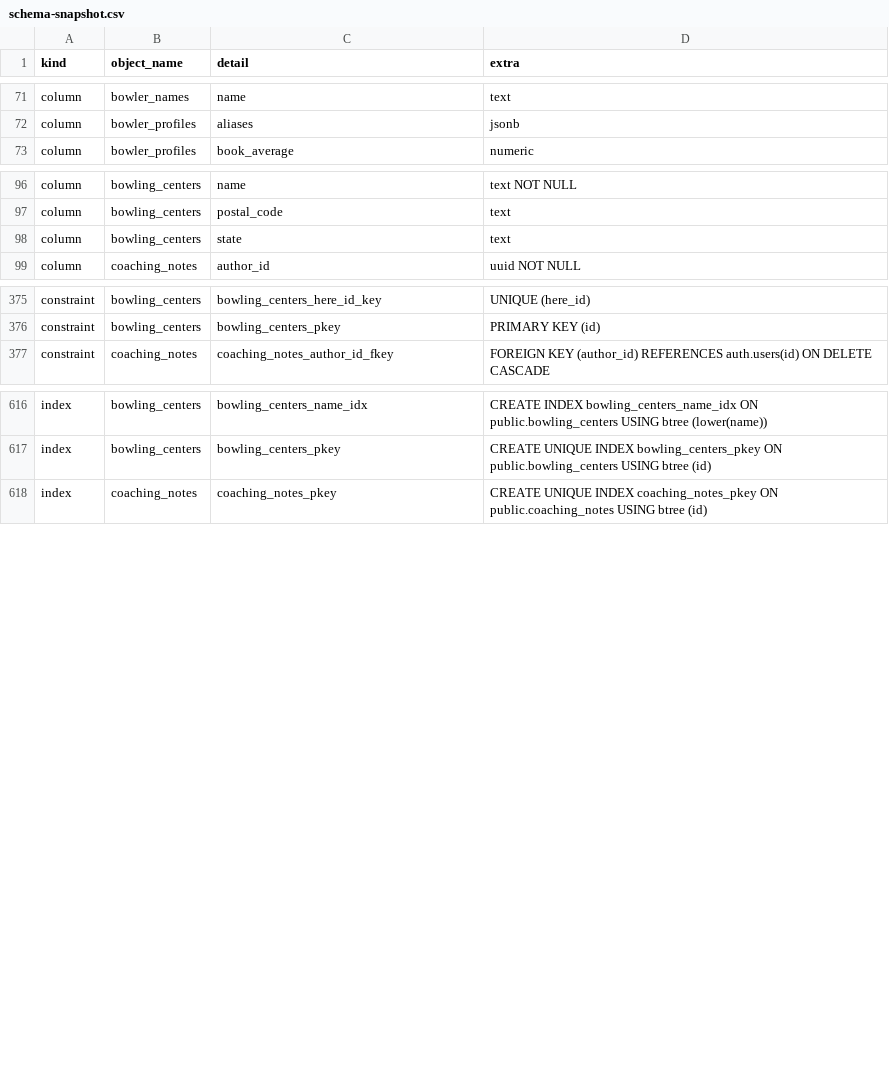
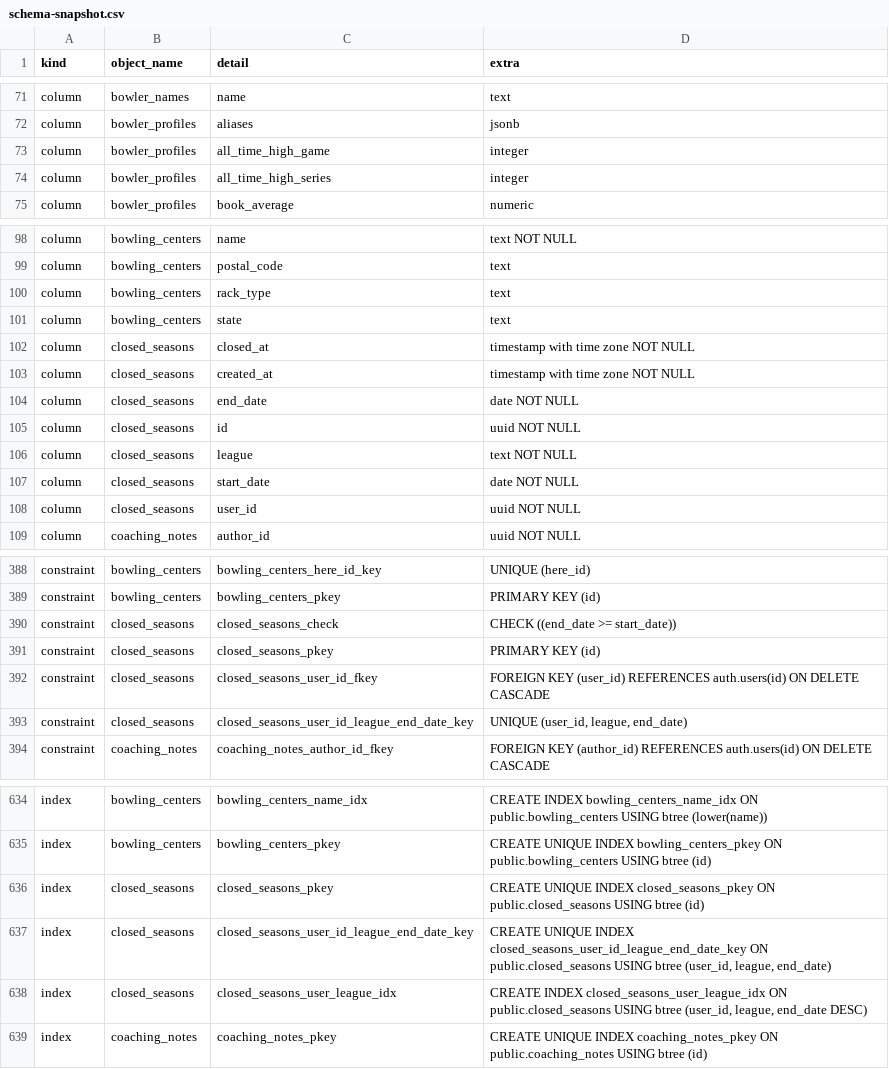
Before and after one commit to MyBowlingJourney/bowling-tracker, a CSV file: schema-snapshot.csv, drawn as a sheet; only a part is shown, gaps mark what is left out; the diff covers the shown part only.

```diff
--- a/schema-snapshot.csv
+++ b/schema-snapshot.csv
@@ -72,2 +72,4 @@ column,bowler_names,name,text
 column,bowler_profiles,aliases,jsonb
+column,bowler_profiles,all_time_high_game,integer
+column,bowler_profiles,all_time_high_series,integer
 column,bowler_profiles,book_average,numeric
@@ -97,3 +99,11 @@ column,bowling_centers,name,text NOT NULL
 column,bowling_centers,postal_code,text
+column,bowling_centers,rack_type,text
 column,bowling_centers,state,text
+column,closed_seasons,closed_at,timestamp with time zone NOT NULL
+column,closed_seasons,created_at,timestamp with time zone NOT NULL
+column,closed_seasons,end_date,date NOT NULL
+column,closed_seasons,id,uuid NOT NULL
+column,closed_seasons,league,text NOT NULL
+column,closed_seasons,start_date,date NOT NULL
+column,closed_seasons,user_id,uuid NOT NULL
 column,coaching_notes,author_id,uuid NOT NULL
@@ -376,2 +389,6 @@ constraint,bowling_centers,bowling_centers_here_id_key,UNIQUE (here_id)
 constraint,bowling_centers,bowling_centers_pkey,PRIMARY KEY (id)
+constraint,closed_seasons,closed_seasons_check,CHECK ((end_date >= start_date))
+constraint,closed_seasons,closed_seasons_pkey,PRIMARY KEY (id)
+constraint,closed_seasons,closed_seasons_user_id_fkey,FOREIGN KEY (user_id) REFERENCES auth.users(id) ON DELETE CASCADE
+constraint,closed_seasons,closed_seasons_user_id_league_end_date_key,"UNIQUE (user_id, league, end_date)"
 constraint,coaching_notes,coaching_notes_author_id_fkey,FOREIGN KEY (author_id) REFERENCES auth.users(id) ON DELETE CASCADE
@@ -617,2 +635,5 @@ index,bowling_centers,bowling_centers_name_idx,CREATE INDEX bowling_centers_name
 index,bowling_centers,bowling_centers_pkey,CREATE UNIQUE INDEX bowling_centers_pkey ON public.bowling_centers USING btree (id)
+index,closed_seasons,closed_seasons_pkey,CREATE UNIQUE INDEX closed_seasons_pkey ON public.closed_seasons USING btree (id)
+index,closed_seasons,closed_seasons_user_id_league_end_date_key,"CREATE UNIQUE INDEX closed_seasons_user_id_league_end_date_key ON public.closed_seasons USING btree (user_id, league, end_date)"
+index,closed_seasons,closed_seasons_user_league_idx,"CREATE INDEX closed_seasons_user_league_idx ON public.closed_seasons USING btree (user_id, league, end_date DESC)"
 index,coaching_notes,coaching_notes_pkey,CREATE UNIQUE INDEX coaching_notes_pkey ON public.coaching_notes USING btree (id)
```
Also changed, not shown: 8 added rows and 12 edited cells elsewhere in this file, 1 other file.
